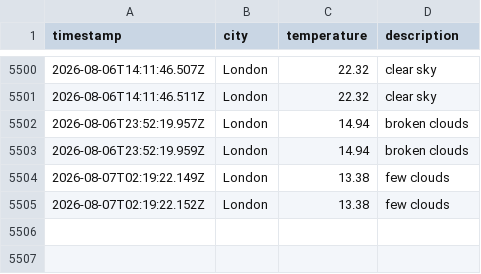
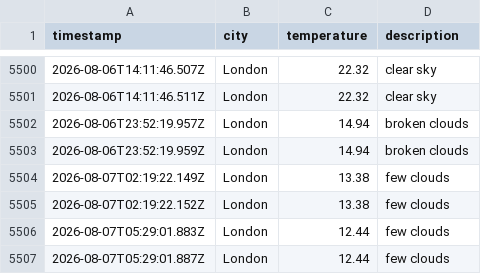
Before and after one commit to zac-tranah/DataOps-Weather-js, a CSV file: data/weather_log.csv, drawn as a sheet; only a part is shown, gaps mark what is left out.

```diff
--- a/data/weather_log.csv
+++ b/data/weather_log.csv
@@ -5505 +5505,3 @@ timestamp,city,temperature,description
 2026-08-07T02:19:22.152Z,London,13.38,few clouds
+2026-08-07T05:29:01.883Z,London,12.44,few clouds
+2026-08-07T05:29:01.887Z,London,12.44,few clouds
```
Also changed, not shown: 1 other file.
